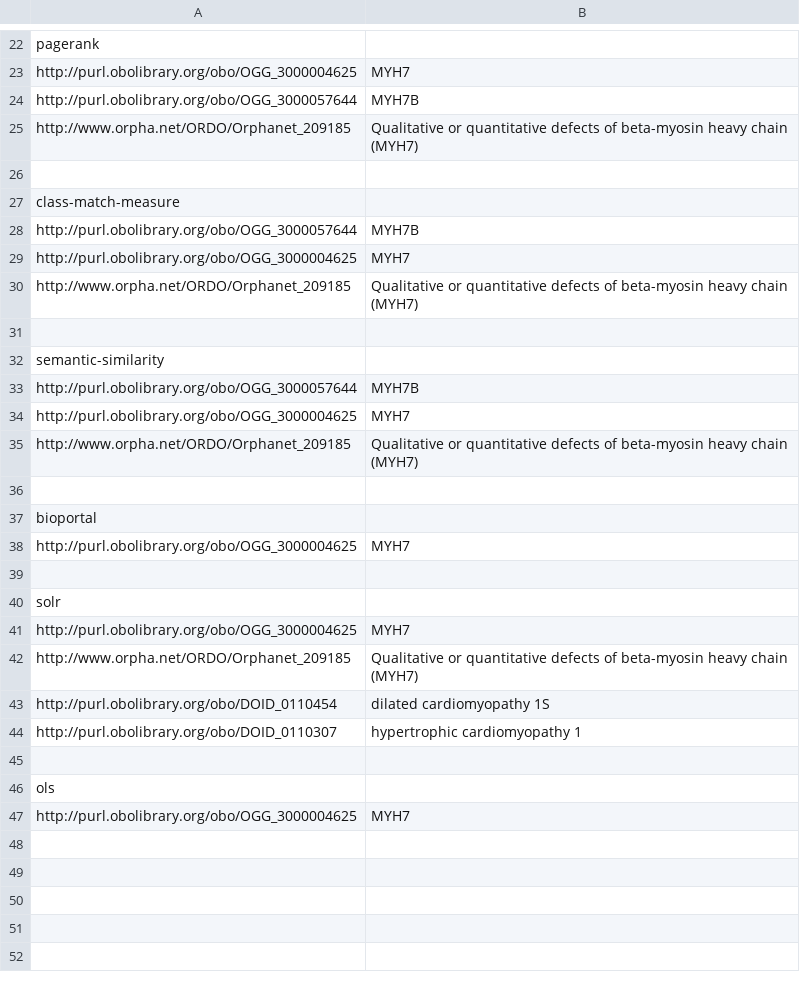
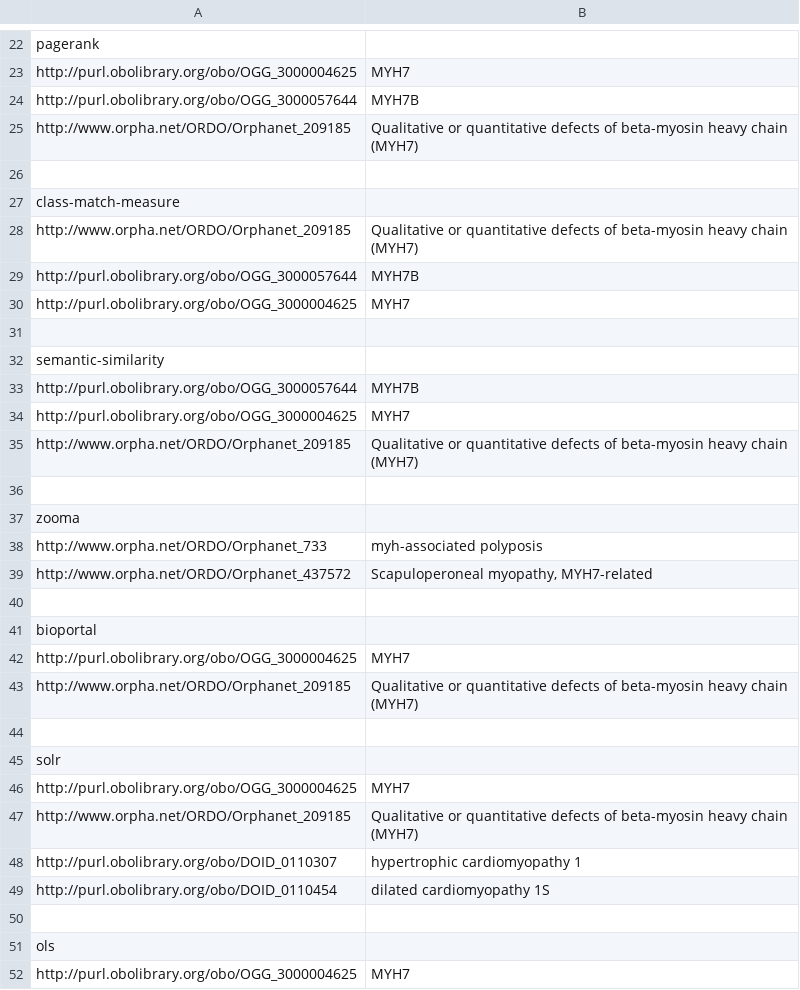
Before and after one commit to danielapoliveira/bioont-search-benchmark, a TSV file: userinput/ranking_results/MYH7.tsv, drawn as a sheet; only a part is shown, gaps mark what is left out.

```diff
--- a/userinput/ranking_results/MYH7.tsv
+++ b/userinput/ranking_results/MYH7.tsv
@@ -27,5 +27,5 @@ http://www.orpha.net/ORDO/Orphanet_209185	Qualitative or quantitative defects of
 class-match-measure
+http://www.orpha.net/ORDO/Orphanet_209185	Qualitative or quantitative defects of beta-myosin heavy chain (MYH7)
 http://purl.obolibrary.org/obo/OGG_3000057644	MYH7B
 http://purl.obolibrary.org/obo/OGG_3000004625	MYH7
-http://www.orpha.net/ORDO/Orphanet_209185	Qualitative or quantitative defects of beta-myosin heavy chain (MYH7)
 
@@ -36,4 +36,9 @@ http://www.orpha.net/ORDO/Orphanet_209185	Qualitative or quantitative defects of
 
+zooma
+http://www.orpha.net/ORDO/Orphanet_733	myh-associated polyposis
+http://www.orpha.net/ORDO/Orphanet_437572	Scapuloperoneal myopathy, MYH7-related
+
 bioportal
 http://purl.obolibrary.org/obo/OGG_3000004625	MYH7
+http://www.orpha.net/ORDO/Orphanet_209185	Qualitative or quantitative defects of beta-myosin heavy chain (MYH7)
 
@@ -42,4 +47,4 @@ http://purl.obolibrary.org/obo/OGG_3000004625	MYH7
 http://www.orpha.net/ORDO/Orphanet_209185	Qualitative or quantitative defects of beta-myosin heavy chain (MYH7)
+http://purl.obolibrary.org/obo/DOID_0110307	hypertrophic cardiomyopathy 1
 http://purl.obolibrary.org/obo/DOID_0110454	dilated cardiomyopathy 1S
-http://purl.obolibrary.org/obo/DOID_0110307	hypertrophic cardiomyopathy 1
 
```
Also changed, not shown: userinput/ranking_results/Carboplatin.tsv, userinput/ranking_results/Ovarian Mucinous Adenocarcinoma.tsv, 44 other files.
